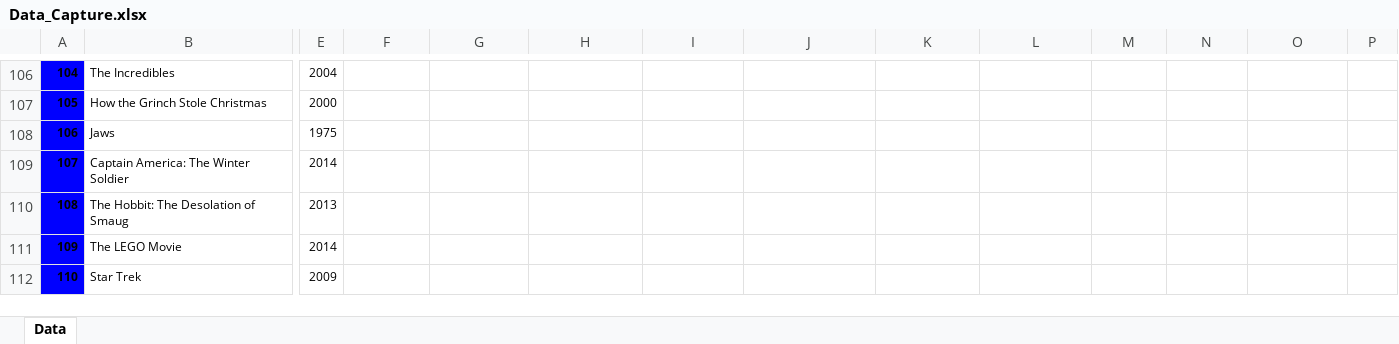
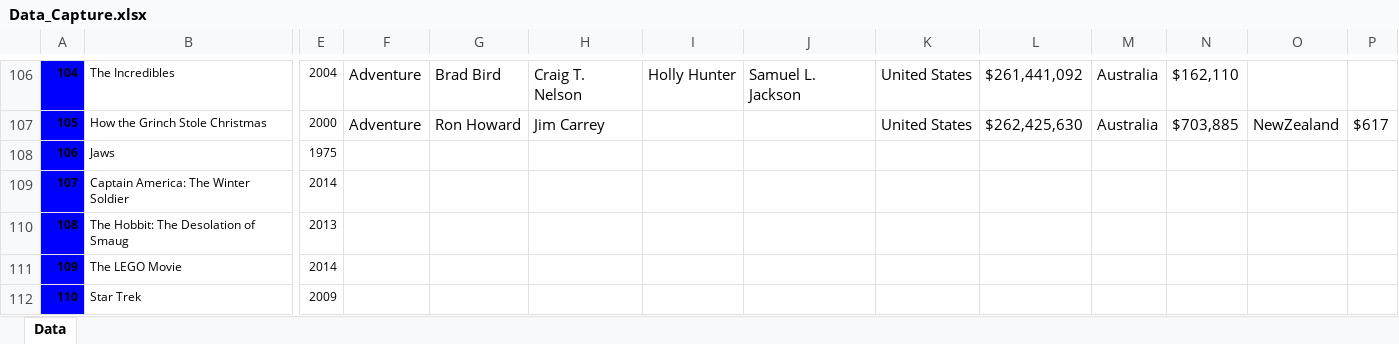
Before and after one commit to waqaryounus95/DataScraping, an Excel workbook: Data_Capture.xlsx, sheet Data, drawn as a sheet; only a part is shown, gaps mark what is left out; values as stored, in another font and other column widths than the file's, no borders; the diff covers the shown part only; the diff names each change by its address in the sheet, - before the commit and + after, or states it on an @@ line.

```diff
--- a/Data_Capture.xlsx (sheet Data)
+++ b/Data_Capture.xlsx (sheet Data)
-F106:F107: (empty)
+F106:F107: Adventure
-G106: (empty)
+G106: Brad Bird
-H106: (empty)
+H106: Craig T. Nelson
-I106: (empty)
+I106: Holly Hunter
-J106: (empty)
+J106: Samuel L. Jackson
-K106:K107: (empty)
+K106:K107: United States
-L106: (empty)
+L106: $261,441,092
-M106:M107: (empty)
+M106:M107: Australia
-N106: (empty)
+N106: $162,110
-G107: (empty)
+G107: Ron Howard
-H107: (empty)
+H107: Jim Carrey
-L107: (empty)
+L107: $262,425,630
-N107: (empty)
+N107: $703,885
-O107: (empty)
+O107: NewZealand
-P107: (empty)
+P107: $617
```
Also changed, not shown: 45 edited cells elsewhere in this sheet, 2 other files.
